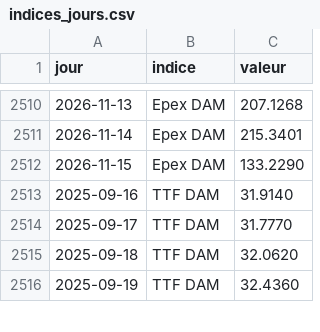
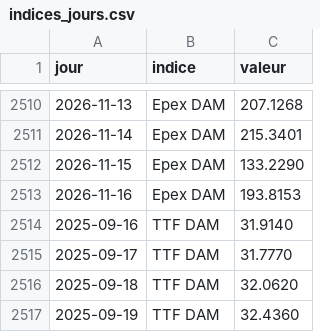
Before and after one commit to amcaw/energy-db, a CSV file: data/indices_jours.csv, drawn as a sheet; only a part is shown, gaps mark what is left out.

```diff
--- a/data/indices_jours.csv
+++ b/data/indices_jours.csv
@@ -2512,2 +2512,3 @@ jour,indice,valeur
 2026-11-15,Epex DAM,133.2290
+2026-11-16,Epex DAM,193.8153
 2025-09-16,TTF DAM,31.9140
```
Also changed, not shown: collecte/data/epex_jours.csv, 13 other files.
